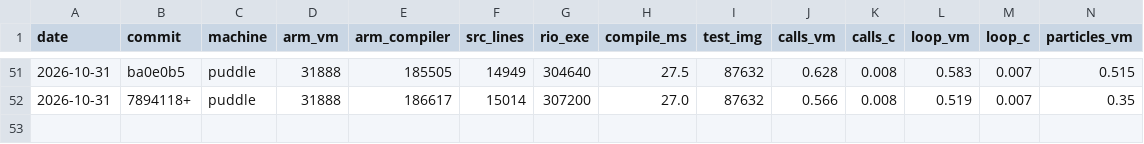
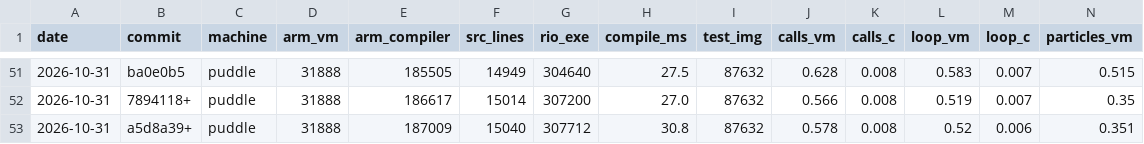
Before and after one commit to contextfreeinfo/rio, a CSV file: bench/stats.csv, drawn as a sheet; only a part is shown, gaps mark what is left out; rows hold the shown columns only; the diff names each change by its address in the sheet, - before the commit and + after, or states it on an @@ line.

```diff
--- a/bench/stats.csv
+++ b/bench/stats.csv
+row 53: 2026-10-31 | a5d8a39+ | puddle | 31888 | 187009 | 15040 | 307712 | 30.8 | 87632 | 0.578 | 0.008 | 0.52 | 0.006 | 0.351
```
Also changed, not shown: 15 other files.
